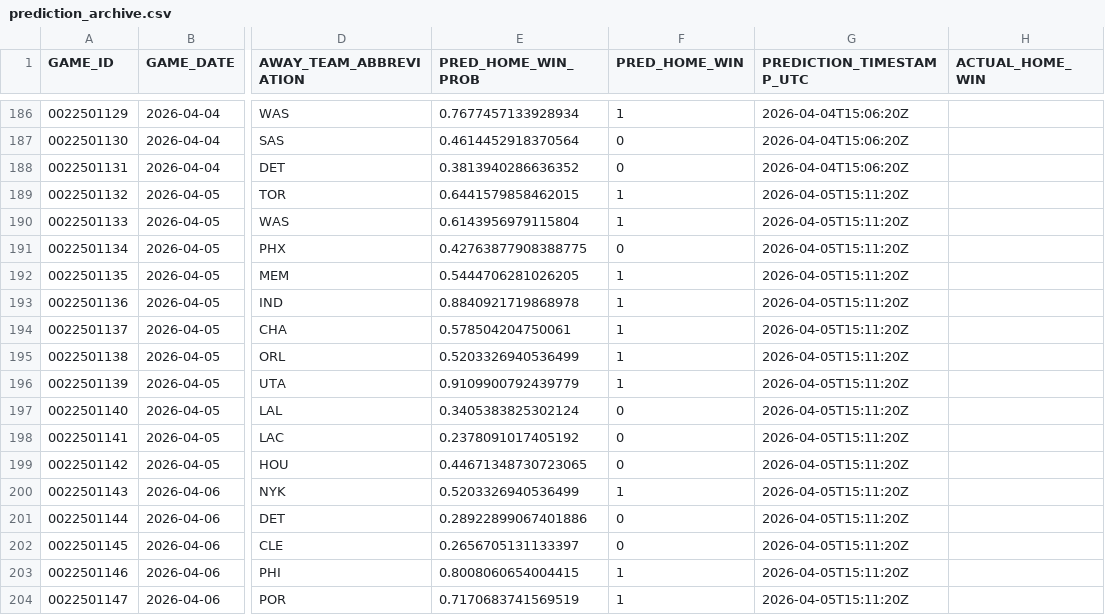
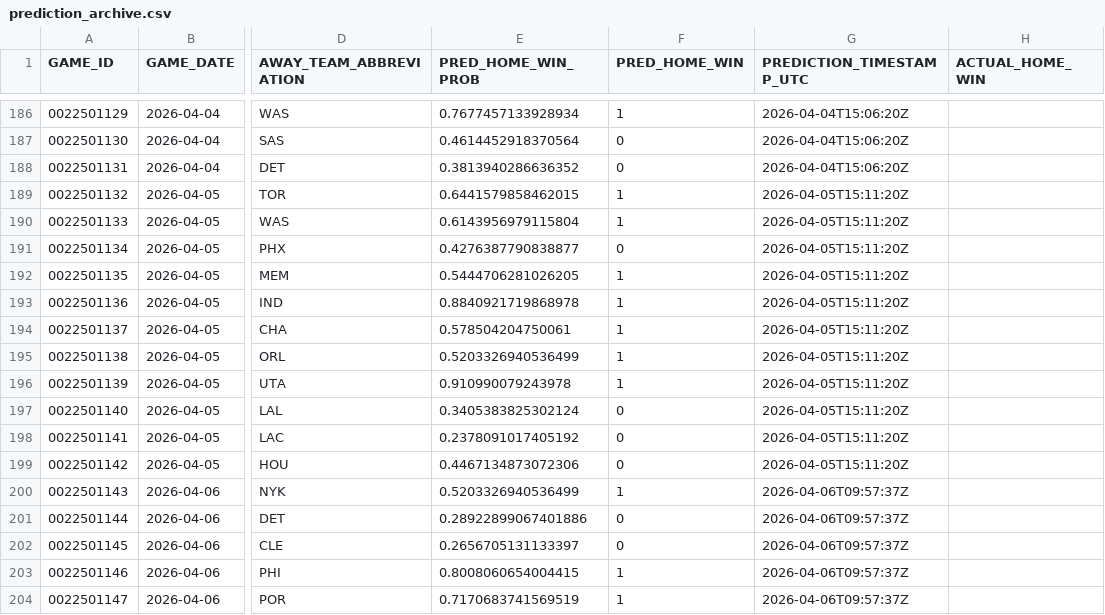
Before and after one commit to tylerhart11-arch/thunder-predictor-app, a CSV file: data/predictions/prediction_archive.csv, drawn as a sheet; only a part is shown, gaps mark what is left out; the diff names each change by its address in the sheet, - before the commit and + after, or states it on an @@ line.

```diff
--- a/data/predictions/prediction_archive.csv
+++ b/data/predictions/prediction_archive.csv
-E191 (PRED_HOME_WIN_PROB): 0.42763877908388775
+E191 (PRED_HOME_WIN_PROB): 0.4276387790838877
-E196 (PRED_HOME_WIN_PROB): 0.9109900792439779
+E196 (PRED_HOME_WIN_PROB): 0.910990079243978
-E199 (PRED_HOME_WIN_PROB): 0.44671348730723065
+E199 (PRED_HOME_WIN_PROB): 0.4467134873072306
-G200:G204 (PREDICTION_TIMESTAMP_UTC): 2026-04-05T15:11:20Z
+G200:G204 (PREDICTION_TIMESTAMP_UTC): 2026-04-06T09:57:37Z
```
Also changed, not shown: data/predictions/latest_upcoming_predictions.csv, reports/thunder_predictions_all.csv, 3 other files.
